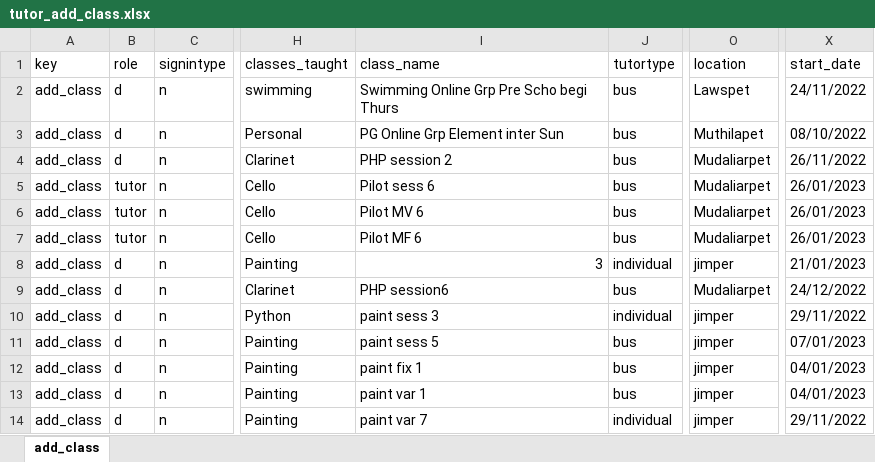
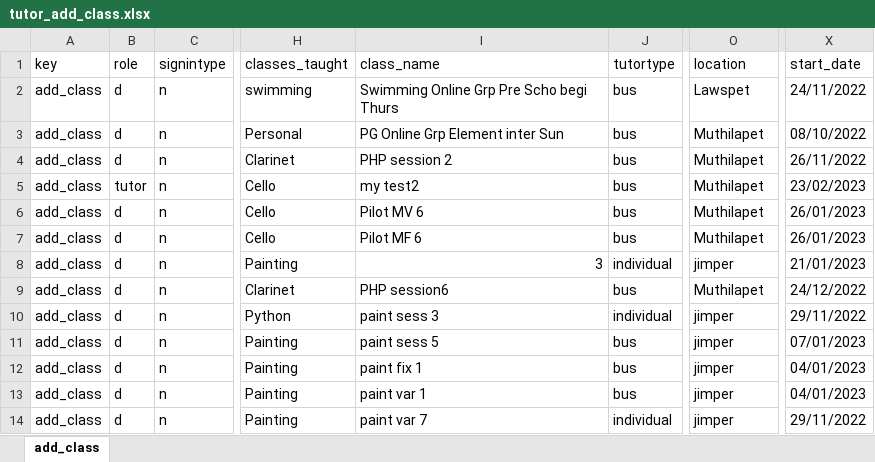
Before and after one commit to rajthilak87/test, an Excel workbook: TestDataXls/tutor_add_class.xlsx, sheet add_class, drawn as a sheet; only a part is shown, gaps mark what is left out; values as stored, in another font and other column widths than the file's, no borders; the diff names each change by its address in the sheet, - before the commit and + after, or states it on an @@ line.

```diff
--- a/TestDataXls/tutor_add_class.xlsx (sheet add_class)
+++ b/TestDataXls/tutor_add_class.xlsx (sheet add_class)
-O4:O7 (location): Mudaliarpet
+O4:O7 (location): Muthilapet
-I5 (class_name): Pilot sess 6
+I5 (class_name): my test2
-X5 (start_date): 26/01/2023
+X5 (start_date): 23/02/2023
-B6:B7 (role): tutor
+B6:B7 (role): d
-O9 (location): Mudaliarpet
+O9 (location): Muthilapet
```
Also changed, not shown: TestDataXls/Faq.xlsx, TestDataXls/Student Book Camp.xlsx, 9 other files.
